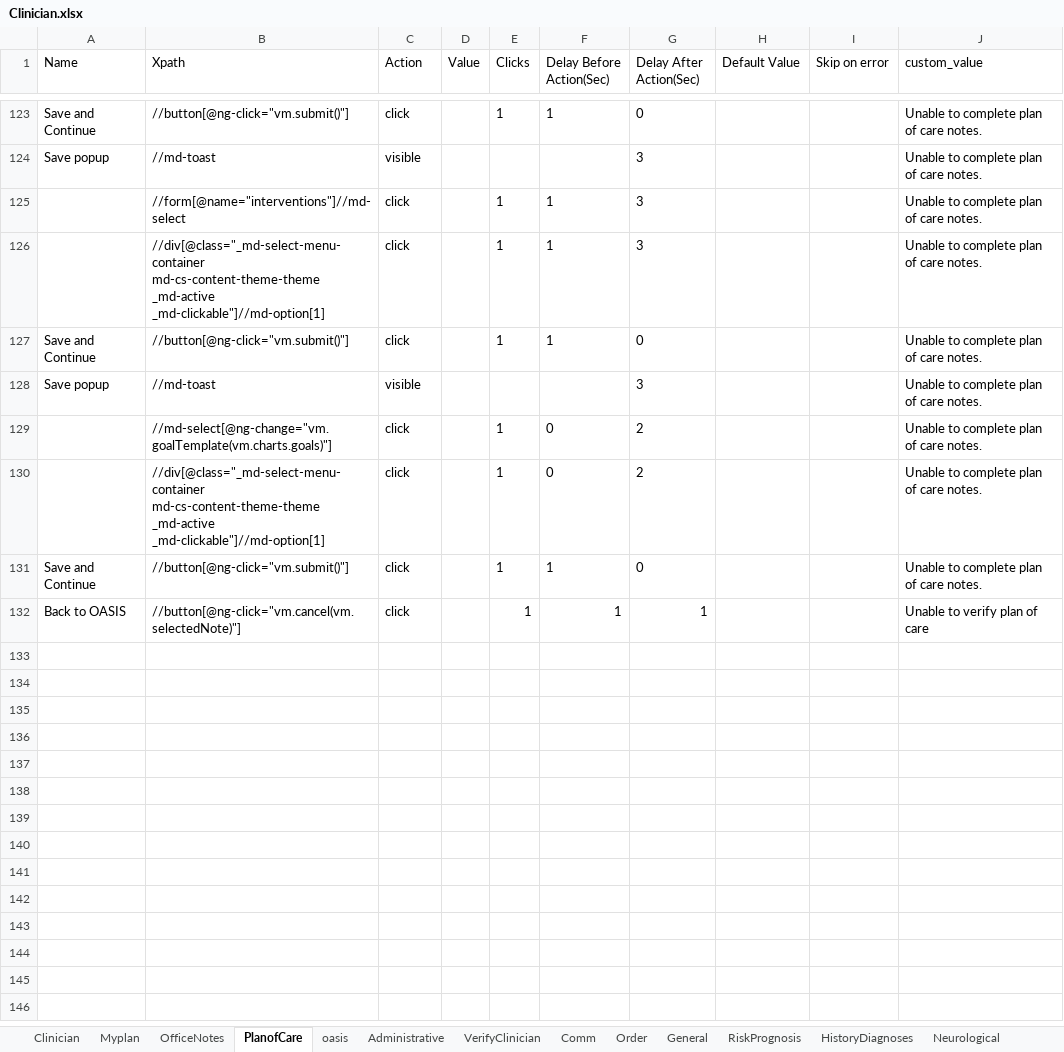
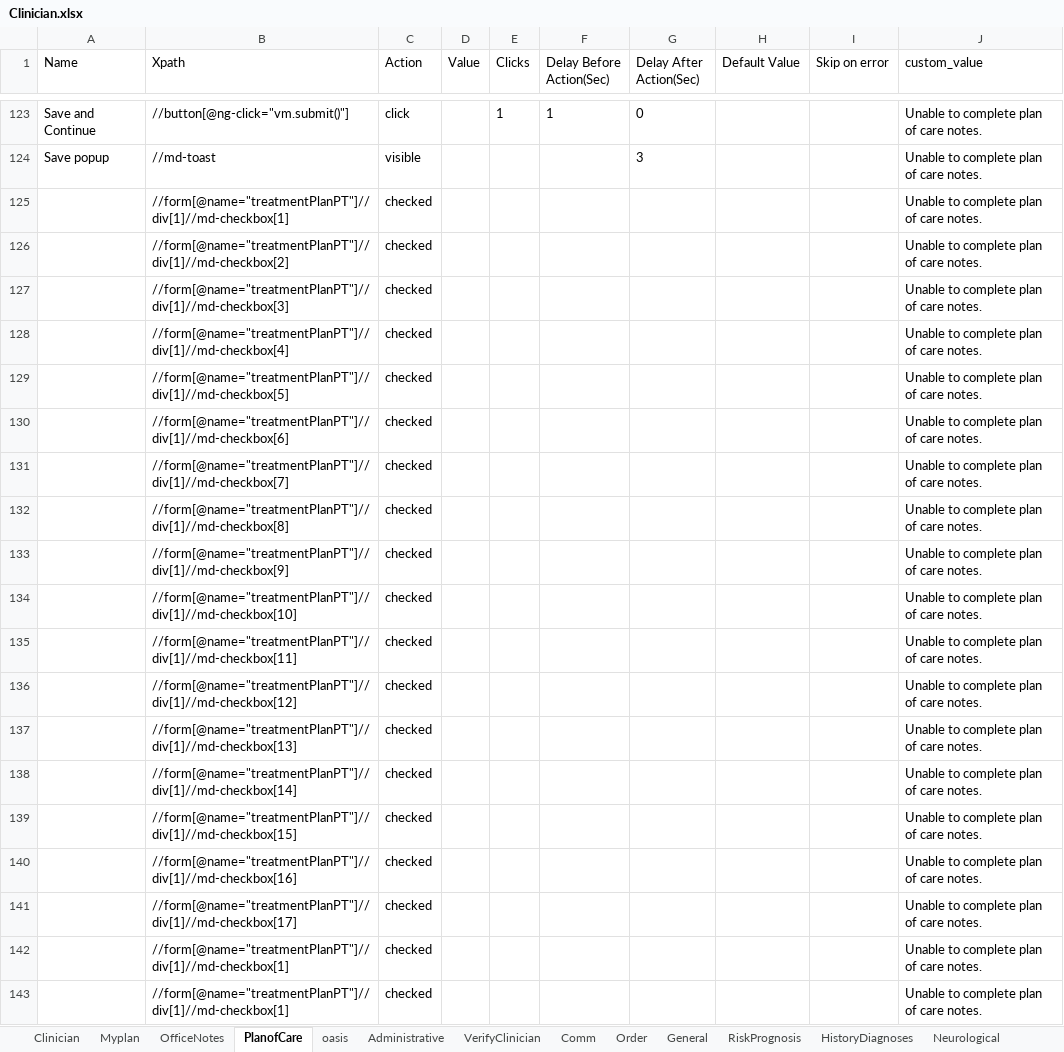
Before and after one commit to Ustingit/Automation, an Excel workbook: resources/Clinician.xlsx, sheet PlanofCare, drawn as a sheet; only a part is shown, gaps mark what is left out; the shorter side is filled out with more unchanged rows; values as stored, in another font and other column widths than the file's, no borders; removed rows and columns are numbered as before the commit, all else as after; the diff covers the shown part only; the diff names each change by its address in the sheet, - before the commit and + after, or states it on an @@ line.

```diff
--- a/resources/Clinician.xlsx (sheet PlanofCare)
+++ b/resources/Clinician.xlsx (sheet PlanofCare)
-row 125:  | //form[@name="interventions"]//md-select | click |  | 1 | 1 | 3 |  |  | Unable to complete plan of care notes.
-row 126:  | //div[@class="_md-select-menu-container md-cs-content-theme-theme _md-active _md-clickable"]//md-option[1] | click |  | 1 | 1 | 3 |  |  | Unable to complete plan of care notes.
+row 125:  | //form[@name="treatmentPlanPT"]//div[1]//md-checkbox[1] | checked |  |  |  |  |  |  | Unable to complete plan of care notes.
+row 126:  | //form[@name="treatmentPlanPT"]//div[1]//md-checkbox[2] | checked |  |  |  |  |  |  | Unable to complete plan of care notes.
+row 127:  | //form[@name="treatmentPlanPT"]//div[1]//md-checkbox[3] | checked |  |  |  |  |  |  | Unable to complete plan of care notes.
+row 128:  | //form[@name="treatmentPlanPT"]//div[1]//md-checkbox[4] | checked |  |  |  |  |  |  | Unable to complete plan of care notes.
+row 129:  | //form[@name="treatmentPlanPT"]//div[1]//md-checkbox[5] | checked |  |  |  |  |  |  | Unable to complete plan of care notes.
+row 130:  | //form[@name="treatmentPlanPT"]//div[1]//md-checkbox[6] | checked |  |  |  |  |  |  | Unable to complete plan of care notes.
+row 131:  | //form[@name="treatmentPlanPT"]//div[1]//md-checkbox[7] | checked |  |  |  |  |  |  | Unable to complete plan of care notes.
+row 132:  | //form[@name="treatmentPlanPT"]//div[1]//md-checkbox[8] | checked |  |  |  |  |  |  | Unable to complete plan of care notes.
+row 133:  | //form[@name="treatmentPlanPT"]//div[1]//md-checkbox[9] | checked |  |  |  |  |  |  | Unable to complete plan of care notes.
+row 134:  | //form[@name="treatmentPlanPT"]//div[1]//md-checkbox[10] | checked |  |  |  |  |  |  | Unable to complete plan of care notes.
+row 135:  | //form[@name="treatmentPlanPT"]//div[1]//md-checkbox[11] | checked |  |  |  |  |  |  | Unable to complete plan of care notes.
+row 136:  | //form[@name="treatmentPlanPT"]//div[1]//md-checkbox[12] | checked |  |  |  |  |  |  | Unable to complete plan of care notes.
+row 137:  | //form[@name="treatmentPlanPT"]//div[1]//md-checkbox[13] | checked |  |  |  |  |  |  | Unable to complete plan of care notes.
+row 138:  | //form[@name="treatmentPlanPT"]//div[1]//md-checkbox[14] | checked |  |  |  |  |  |  | Unable to complete plan of care notes.
+row 139:  | //form[@name="treatmentPlanPT"]//div[1]//md-checkbox[15] | checked |  |  |  |  |  |  | Unable to complete plan of care notes.
+row 140:  | //form[@name="treatmentPlanPT"]//div[1]//md-checkbox[16] | checked |  |  |  |  |  |  | Unable to complete plan of care notes.
+row 141:  | //form[@name="treatmentPlanPT"]//div[1]//md-checkbox[17] | checked |  |  |  |  |  |  | Unable to complete plan of care notes.
+row 142:  | //form[@name="treatmentPlanPT"]//div[1]//md-checkbox[1] | checked |  |  |  |  |  |  | Unable to complete plan of care notes.
+row 143:  | //form[@name="treatmentPlanPT"]//div[1]//md-checkbox[1] | checked |  |  |  |  |  |  | Unable to complete plan of care notes.
```
Also changed, not shown: 9 added rows elsewhere in this sheet, sheet Gastrointestinal, sheet Cardiac, sheet Administrative, sheet OfficeNotes, sheet oasis, sheet HistoryDiagnoses, other sheet tabs, 2 other files.
